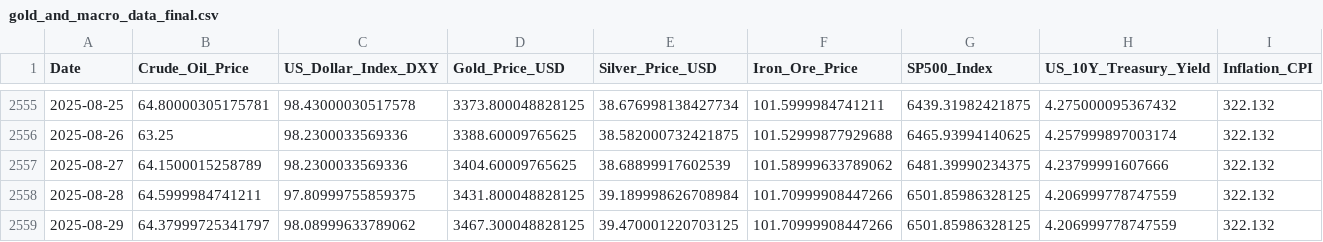
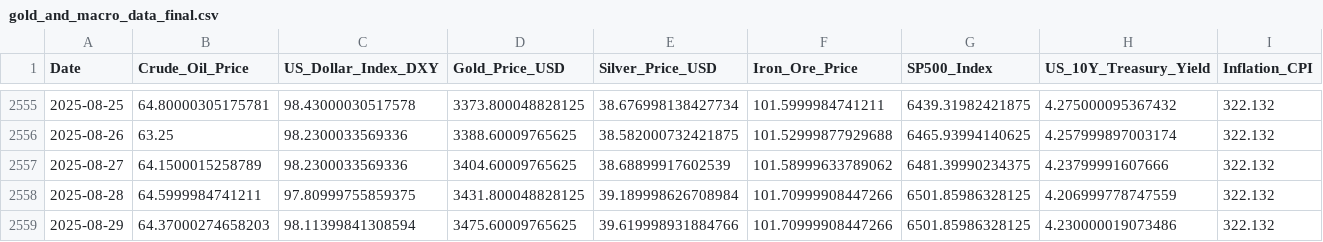
Before and after one commit to Kanisorn001/Project, a CSV file: gold_and_macro_data_final.csv, drawn as a sheet; only a part is shown, gaps mark what is left out.

```diff
--- a/gold_and_macro_data_final.csv
+++ b/gold_and_macro_data_final.csv
@@ -2558,2 +2558,2 @@ Date,Crude_Oil_Price,US_Dollar_Index_DXY,Gold_Price_USD,Silver_Price_USD,Iron_Or
 2025-08-28,64.5999984741211,97.80999755859375,3431.800048828125,39.189998626708984,101.70999908447266,6501.85986328125,4.206999778747559,322.132
-2025-08-29,64.37999725341797,98.08999633789062,3467.300048828125,39.470001220703125,101.70999908447266,6501.85986328125,4.206999778747559,322.132
+2025-08-29,64.37000274658203,98.11399841308594,3475.60009765625,39.619998931884766,101.70999908447266,6501.85986328125,4.230000019073486,322.132
```
